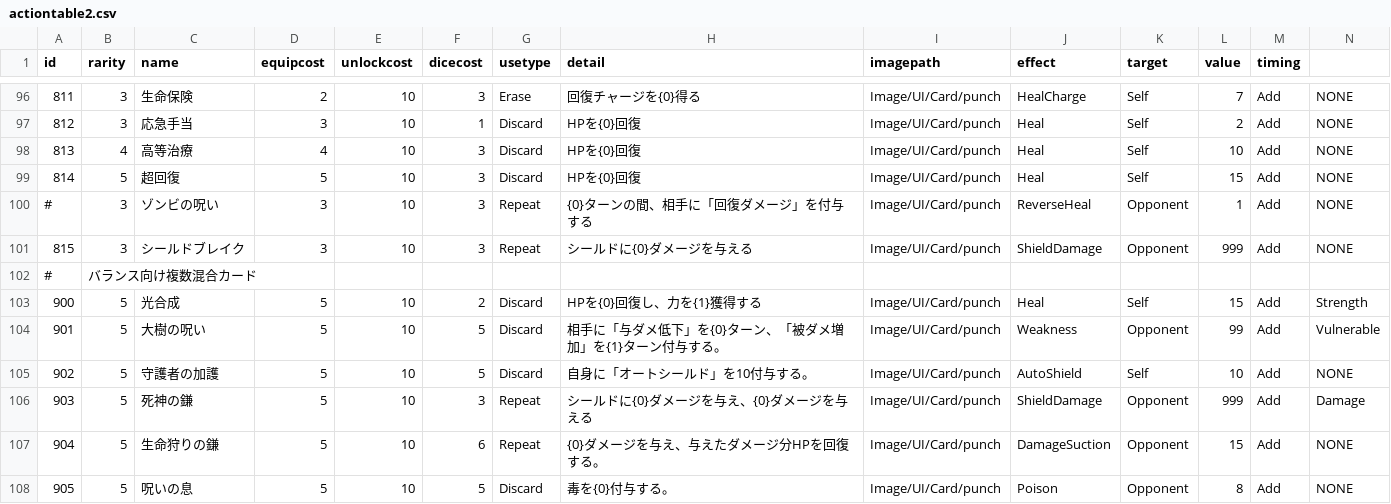
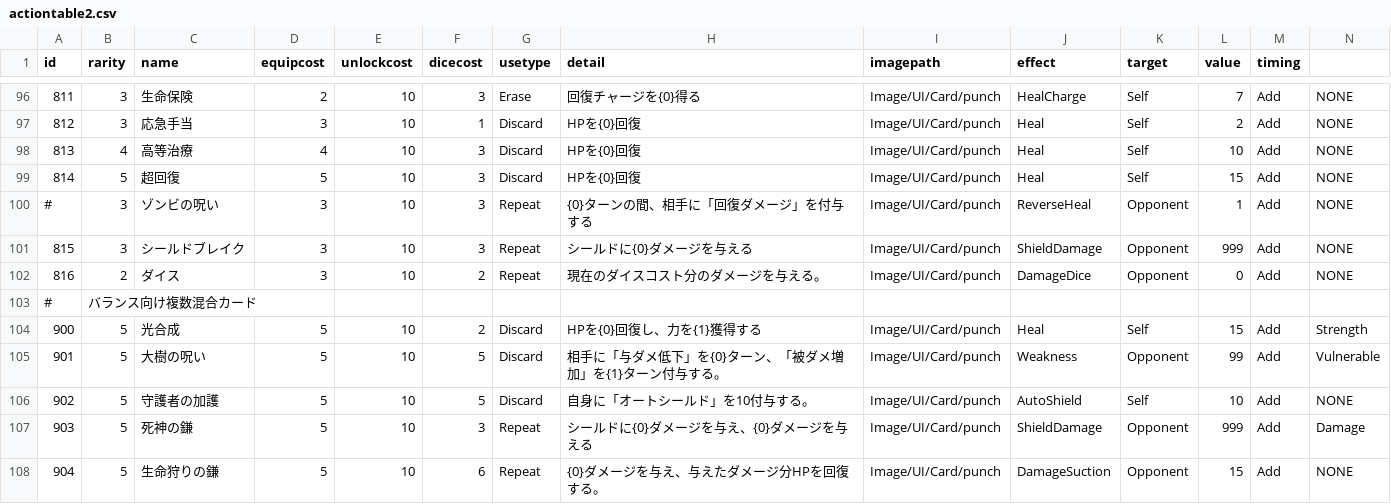
Before and after one commit to yamashita8655/STSLike, a CSV file: Assets/Resources/Csv/actiontable2.csv, drawn as a sheet; only a part is shown, gaps mark what is left out; the shorter side is filled out with more unchanged rows; rows hold the shown columns only; the diff names each change by its address in the sheet, - before the commit and + after, or states it on an @@ line.

```diff
--- a/Assets/Resources/Csv/actiontable2.csv
+++ b/Assets/Resources/Csv/actiontable2.csv
+row 102: 816 | 2 | ダイス | 3 | 10 | 2 | Repeat | 現在のダイスコスト分のダメージを与える。 | Image/UI/Card/punch | DamageDice | Opponent | 0 | Add | NONE
```
Also changed, not shown: 9 other files.
